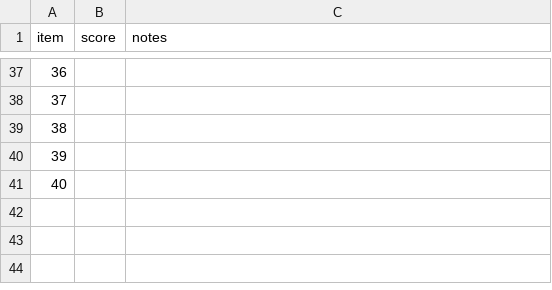
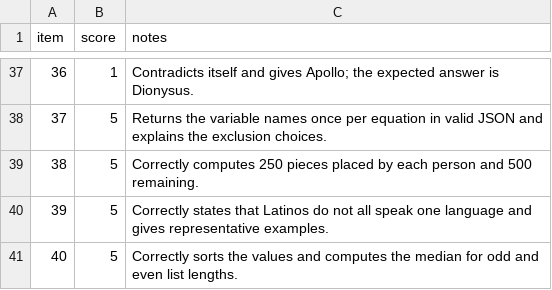
Before and after one commit to Utsav0706/gearbox, a CSV file: data/v1/hand_labels/scores.csv, drawn as a sheet; only a part is shown, gaps mark what is left out; the diff covers the shown part only.

Commit message:
M4: hand labels done, judge-human kappa 0.65
40 blind hand scores with notes: pass/fail agreement 82.5%, Cohen's kappa 0.65, 1-5
weighted kappa 0.78. All 7 pass/fail disagreements are the judge being stricter (3 fair
catches, 2 border calls, 2 judge errors where a correct answer with a wording slip got
2), i.e. labels lean towards bigger tiers, the safe direction for a router.
Hand-label CSV reader now accepts Excel's cp1252 "CSV" as well as UTF-8.

```diff
--- a/data/v1/hand_labels/scores.csv
+++ b/data/v1/hand_labels/scores.csv
@@ -37,5 +37,5 @@ item,score,notes
-36,,
-37,,
-38,,
-39,,
-40,,
+36,1,Contradicts itself and gives Apollo; the expected answer is Dionysus.
+37,5,Returns the variable names once per equation in valid JSON and explains the exclusion choices.
+38,5,Correctly computes 250 pieces placed by each person and 500 remaining.
+39,5,Correctly states that Latinos do not all speak one language and gives representative examples.
+40,5,Correctly sorts the values and computes the median for odd and even list lengths.
```
Also changed, not shown: 70 edited cells elsewhere in this file, 4 other files.
